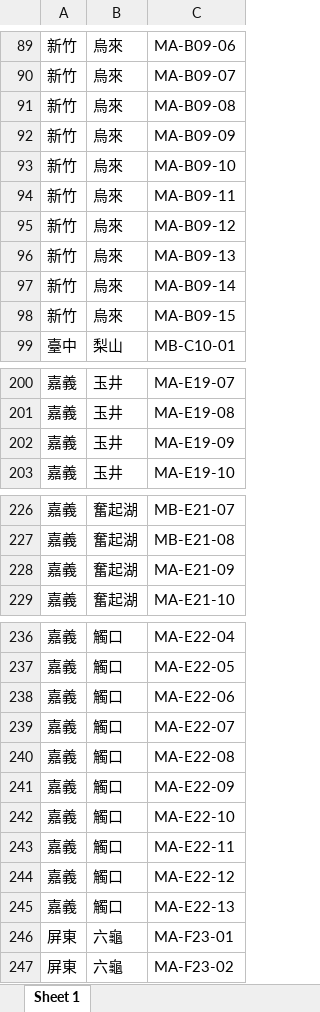
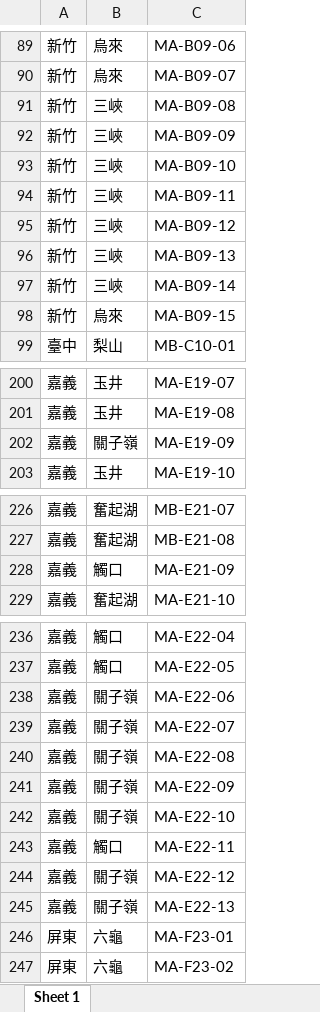
Before and after one commit to wetinhsu/Macaca-population-trend, an Excel workbook: data/raw/FORESTRYdata/2023/林業署獼猴調查樣區列表.xlsx, sheet Sheet 1, drawn as a sheet; only a part is shown, gaps mark what is left out; values as stored, in another font and other column widths than the file's, no borders; the diff names each change by its address in the sheet, - before the commit and + after, or states it on an @@ line.

```diff
--- a/data/raw/FORESTRYdata/2023/林業署獼猴調查樣區列表.xlsx (sheet Sheet 1)
+++ b/data/raw/FORESTRYdata/2023/林業署獼猴調查樣區列表.xlsx (sheet Sheet 1)
-B91:B97: 烏來
+B91:B97: 三峽
-B202: 玉井
+B202: 關子嶺
-B228: 奮起湖
+B228: 觸口
-B238:B242: 觸口
+B238:B242: 關子嶺
-B244:B245: 觸口
+B244:B245: 關子嶺
```
Also changed, not shown: Report of Foresty_20231026/林業署前後測結果/圖表.xlsx, 4 other files.
